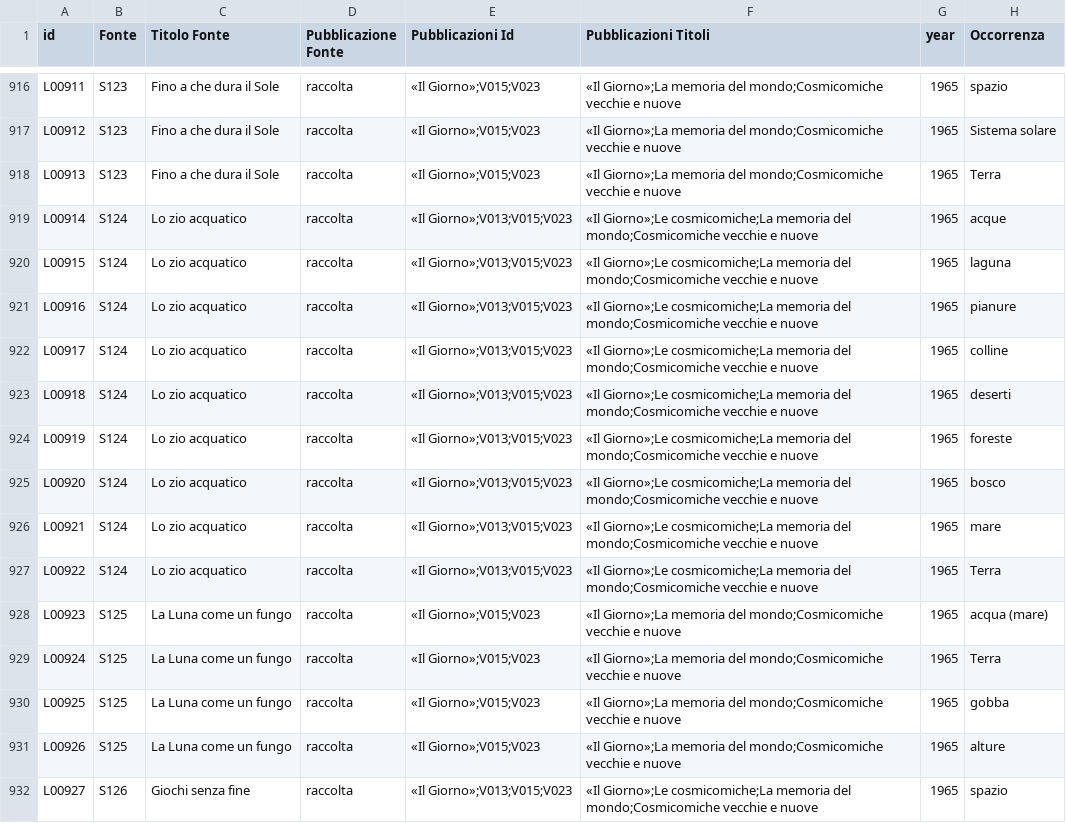
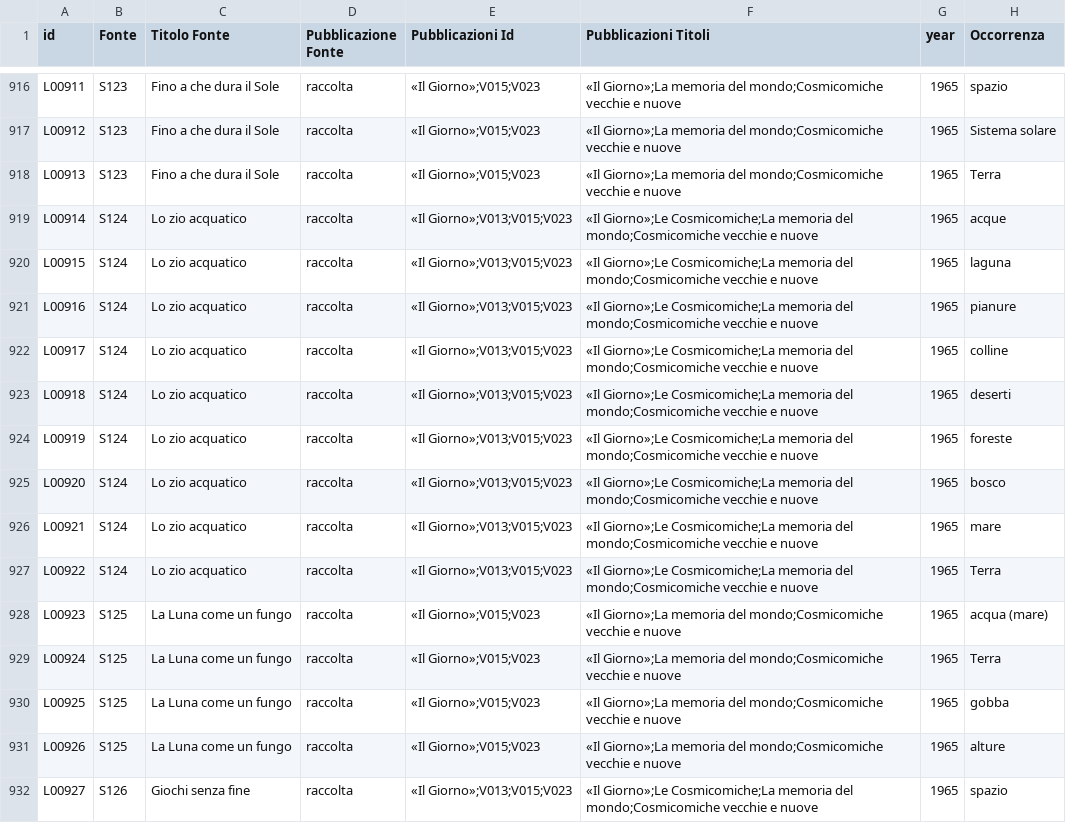
Before and after one commit to densitydesign/atlante-calvino-project, a TSV file: places-matrix-data.tsv, drawn as a sheet; only a part is shown, gaps mark what is left out; the diff covers the shown part only; the diff names each change by its address in the sheet, - before the commit and + after, or states it on an @@ line.

```diff
--- a/places-matrix-data.tsv
+++ b/places-matrix-data.tsv
-F919:F927 (Pubblicazioni Titoli): «Il Giorno»;Le cosmicomiche;La memoria del…
+F919:F927 (Pubblicazioni Titoli): «Il Giorno»;Le Cosmicomiche;La memoria del…
-F932 (Pubblicazioni Titoli): «Il Giorno»;Le cosmicomiche;La memoria del…
+F932 (Pubblicazioni Titoli): «Il Giorno»;Le Cosmicomiche;La memoria del…
```
Also changed, not shown: 88 edited cells elsewhere in this file, 51 other files.
